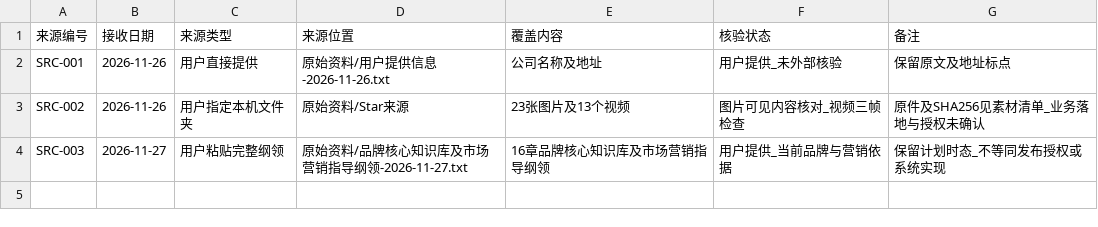
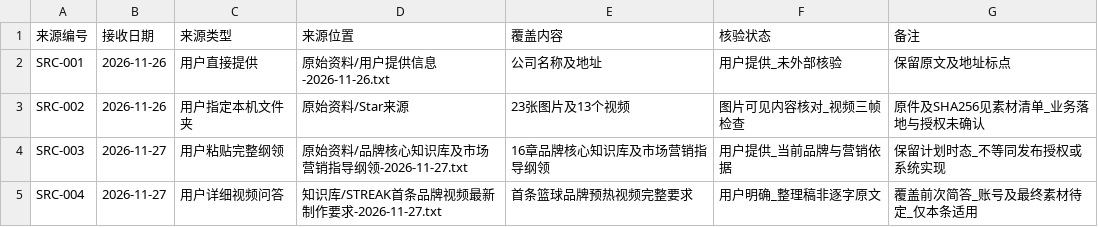
Before and after one commit to yaoyingyunlian-create/agent-work-info, a CSV file: Star 自动化/知识库/来源登记.csv, drawn as a sheet; the diff names each change by its address in the sheet, - before the commit and + after, or states it on an @@ line.

Commit message:
docs: record STREAK teaser brief and client intake materials

```diff
--- a/Star 自动化/知识库/来源登记.csv
+++ b/Star 自动化/知识库/来源登记.csv
+row 5: SRC-004 | 2026-11-27 | 用户详细视频问答 | 知识库/STREAK首条品牌视频最新制作要求-2026-11-27.txt | 首条篮球品牌预热视频完整要求 | 用户明确_整理稿非逐字原文 | 覆盖前次简答_账号及最终素材待定_仅本条适用
```
Also changed, not shown: 8 other files.
